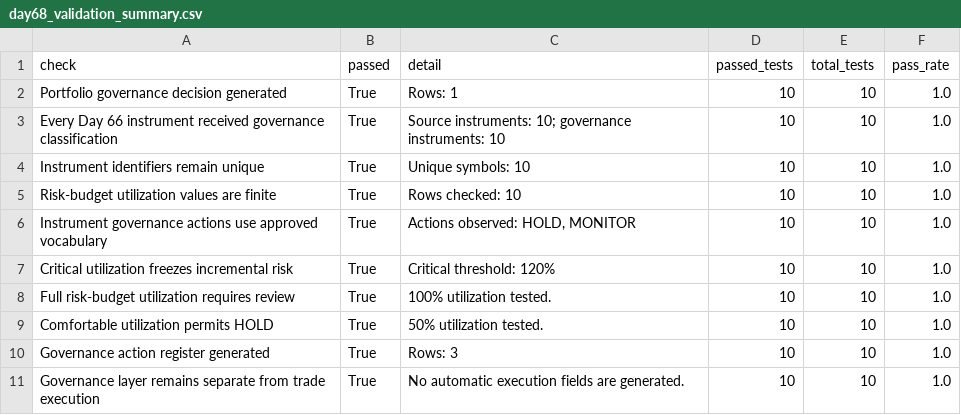
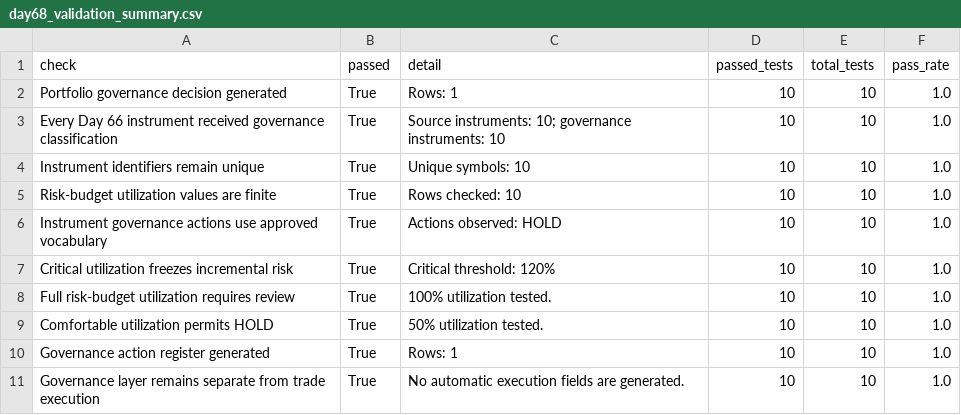
Before and after one commit to Agunp1/AI-Financial-Analyst, a CSV file: day68_validation_summary.csv, drawn as a sheet.

```diff
--- a/day68_validation_summary.csv
+++ b/day68_validation_summary.csv
@@ -5,3 +5,3 @@ Instrument identifiers remain unique,True,Unique symbols: 10,10,10,1.0
 Risk-budget utilization values are finite,True,Rows checked: 10,10,10,1.0
-Instrument governance actions use approved vocabulary,True,"Actions observed: HOLD, MONITOR",10,10,1.0
+Instrument governance actions use approved vocabulary,True,Actions observed: HOLD,10,10,1.0
 Critical utilization freezes incremental risk,True,Critical threshold: 120%,10,10,1.0
@@ -9,3 +9,3 @@ Full risk-budget utilization requires review,True,100% utilization tested.,10,10
 Comfortable utilization permits HOLD,True,50% utilization tested.,10,10,1.0
-Governance action register generated,True,Rows: 3,10,10,1.0
+Governance action register generated,True,Rows: 1,10,10,1.0
 Governance layer remains separate from trade execution,True,No automatic execution fields are generated.,10,10,1.0
```
Also changed, not shown: day67_validation_summary.csv, day69_validation_summary.csv, 1 other file.
